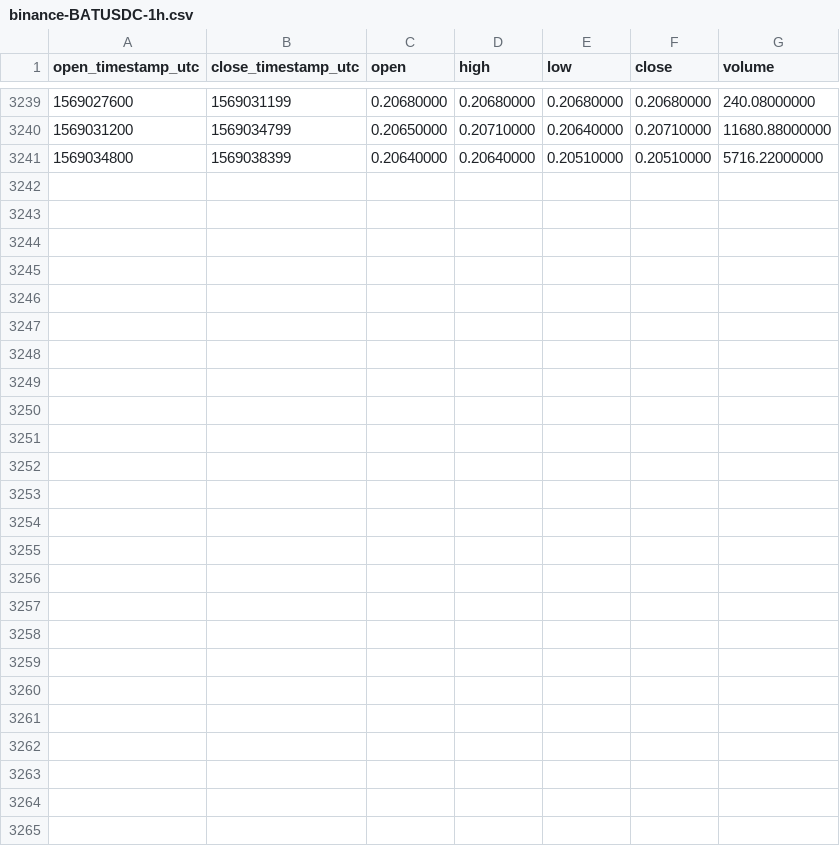
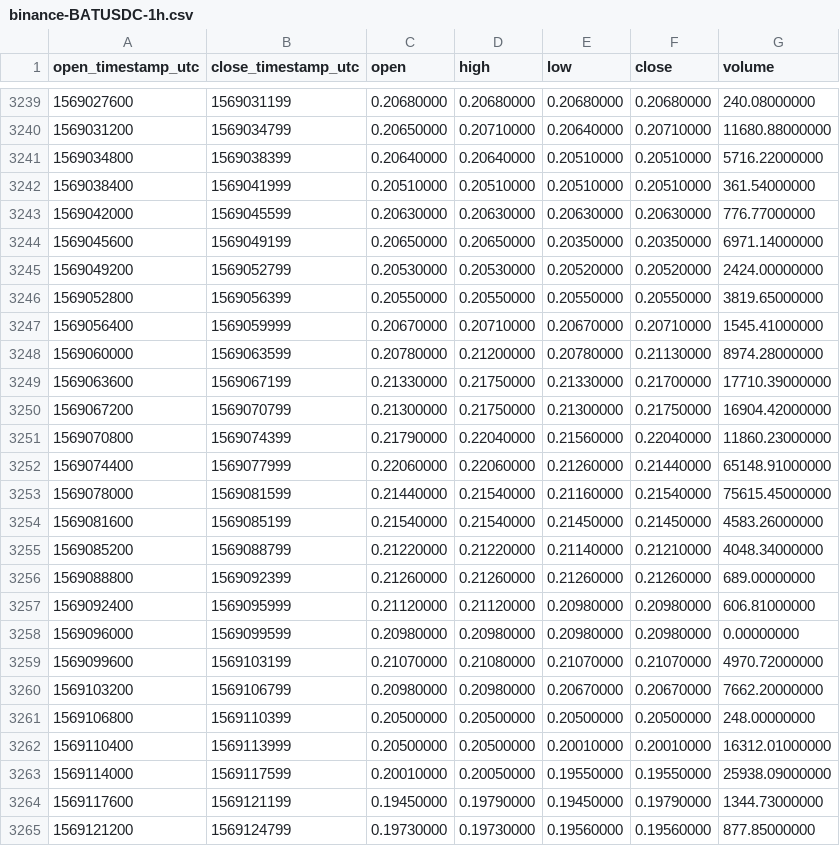
Before and after one commit to cryptobigbro/binance-BATUSDC, a CSV file: binance-BATUSDC-1h.csv, drawn as a sheet; only a part is shown, gaps mark what is left out; the diff names each change by its address in the sheet, - before the commit and + after, or states it on an @@ line.

Commit message:
Update OHLCV data.

```diff
--- a/binance-BATUSDC-1h.csv
+++ b/binance-BATUSDC-1h.csv
+row 3242: 1569038400 | 1569041999 | 0.20510000 | 0.20510000 | 0.20510000 | 0.20510000 | 361.54000000
+row 3243: 1569042000 | 1569045599 | 0.20630000 | 0.20630000 | 0.20630000 | 0.20630000 | 776.77000000
+row 3244: 1569045600 | 1569049199 | 0.20650000 | 0.20650000 | 0.20350000 | 0.20350000 | 6971.14000000
+row 3245: 1569049200 | 1569052799 | 0.20530000 | 0.20530000 | 0.20520000 | 0.20520000 | 2424.00000000
+row 3246: 1569052800 | 1569056399 | 0.20550000 | 0.20550000 | 0.20550000 | 0.20550000 | 3819.65000000
+row 3247: 1569056400 | 1569059999 | 0.20670000 | 0.20710000 | 0.20670000 | 0.20710000 | 1545.41000000
+row 3248: 1569060000 | 1569063599 | 0.20780000 | 0.21200000 | 0.20780000 | 0.21130000 | 8974.28000000
+row 3249: 1569063600 | 1569067199 | 0.21330000 | 0.21750000 | 0.21330000 | 0.21700000 | 17710.39000000
+row 3250: 1569067200 | 1569070799 | 0.21300000 | 0.21750000 | 0.21300000 | 0.21750000 | 16904.42000000
+row 3251: 1569070800 | 1569074399 | 0.21790000 | 0.22040000 | 0.21560000 | 0.22040000 | 11860.23000000
+row 3252: 1569074400 | 1569077999 | 0.22060000 | 0.22060000 | 0.21260000 | 0.21440000 | 65148.91000000
+row 3253: 1569078000 | 1569081599 | 0.21440000 | 0.21540000 | 0.21160000 | 0.21540000 | 75615.45000000
+row 3254: 1569081600 | 1569085199 | 0.21540000 | 0.21540000 | 0.21450000 | 0.21450000 | 4583.26000000
+row 3255: 1569085200 | 1569088799 | 0.21220000 | 0.21220000 | 0.21140000 | 0.21210000 | 4048.34000000
+row 3256: 1569088800 | 1569092399 | 0.21260000 | 0.21260000 | 0.21260000 | 0.21260000 | 689.00000000
+row 3257: 1569092400 | 1569095999 | 0.21120000 | 0.21120000 | 0.20980000 | 0.20980000 | 606.81000000
+row 3258: 1569096000 | 1569099599 | 0.20980000 | 0.20980000 | 0.20980000 | 0.20980000 | 0.00000000
+row 3259: 1569099600 | 1569103199 | 0.21070000 | 0.21080000 | 0.21070000 | 0.21070000 | 4970.72000000
+row 3260: 1569103200 | 1569106799 | 0.20980000 | 0.20980000 | 0.20670000 | 0.20670000 | 7662.20000000
+row 3261: 1569106800 | 1569110399 | 0.20500000 | 0.20500000 | 0.20500000 | 0.20500000 | 248.00000000
+row 3262: 1569110400 | 1569113999 | 0.20500000 | 0.20500000 | 0.20010000 | 0.20010000 | 16312.01000000
+row 3263: 1569114000 | 1569117599 | 0.20010000 | 0.20050000 | 0.19550000 | 0.19550000 | 25938.09000000
+row 3264: 1569117600 | 1569121199 | 0.19450000 | 0.19790000 | 0.19450000 | 0.19790000 | 1344.73000000
+row 3265: 1569121200 | 1569124799 | 0.19730000 | 0.19730000 | 0.19560000 | 0.19560000 | 877.85000000
```
Also changed, not shown: binance-BATUSDC-1d.csv.
